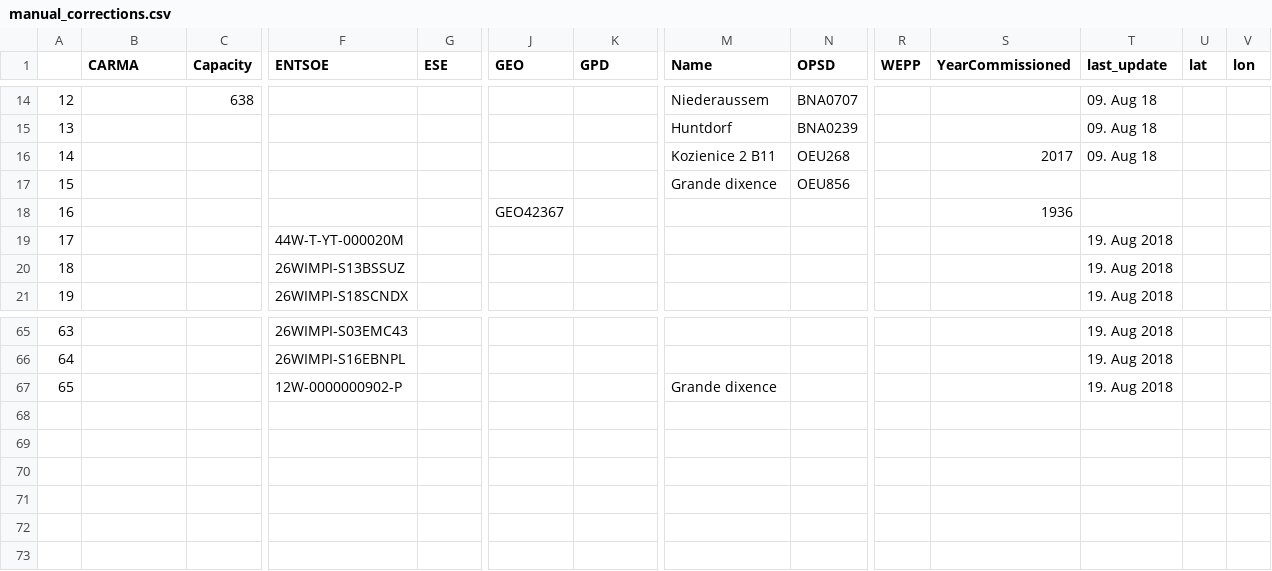
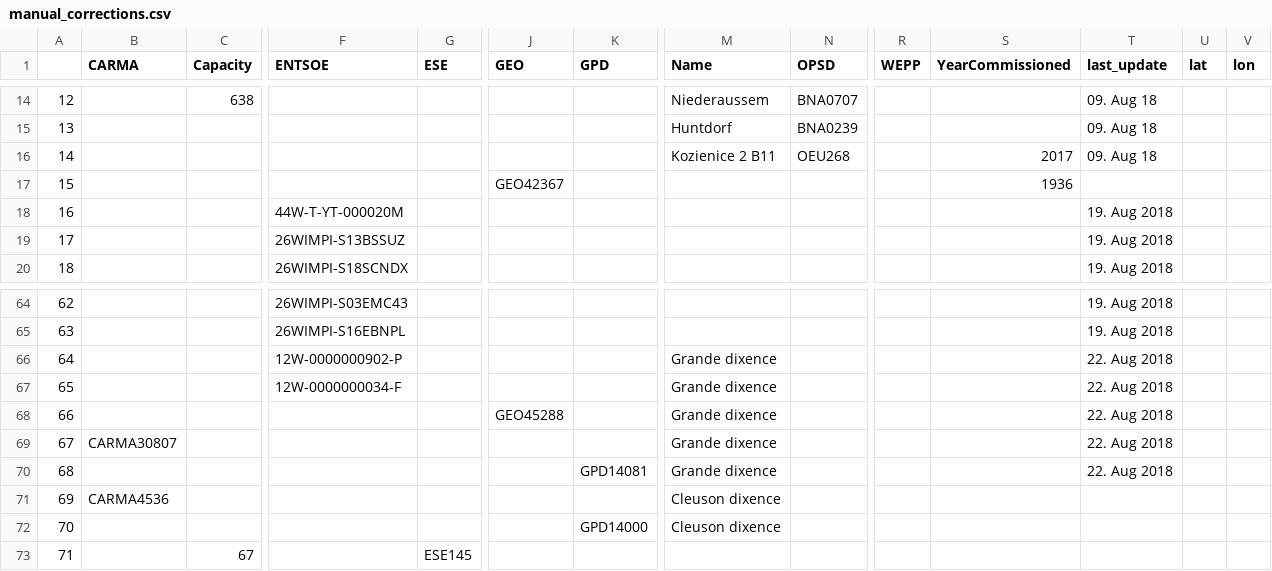
Before and after one commit to PyPSA/powerplantmatching, a CSV file: data/manual_corrections.csv, drawn as a sheet; only a part is shown, gaps mark what is left out; removed rows and columns are numbered as before the commit, all else as after; rows hold the shown columns only; the diff names each change by its address in the sheet, - before the commit and + after, or states it on an @@ line.

```diff
--- a/data/manual_corrections.csv
+++ b/data/manual_corrections.csv
-row 17: 15 |  |  |  |  |  |  | Grande dixence | OEU856
@@ column A renumbered between rows 17 and 66 @@
-T66 (last_update): 19. Aug 2018
+T66 (last_update): 22. Aug 2018
+row 67: 65 |  |  | 12W-0000000034-F |  |  |  | Grande dixence |  |  |  | 22. Aug 2018
+row 68: 66 |  |  |  |  | GEO45288 |  | Grande dixence |  |  |  | 22. Aug 2018
+row 69: 67 | CARMA30807 |  |  |  |  |  | Grande dixence |  |  |  | 22. Aug 2018
+row 70: 68 |  |  |  |  |  | GPD14081 | Grande dixence |  |  |  | 22. Aug 2018
+row 71: 69 | CARMA4536 |  |  |  |  |  | Cleuson dixence
+row 72: 70 |  |  |  |  |  | GPD14000 | Cleuson dixence
+row 73: 71 |  | 67 |  | ESE145
```
Also changed, not shown: 19 other files.
